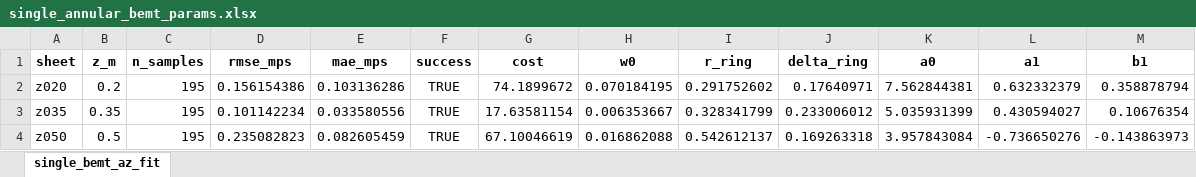
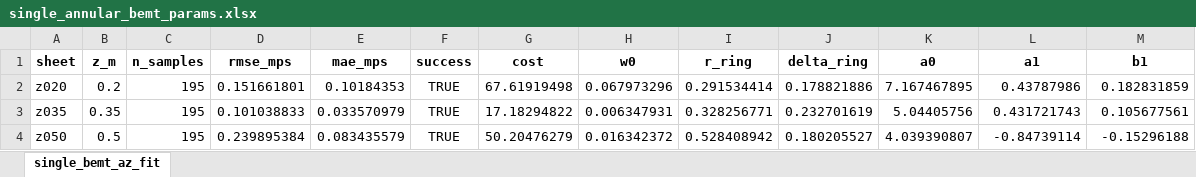
Before and after one commit to GH-X-ST/Nausicaa, an Excel workbook: 01_Thermal/B_results/single_annular_bemt_params.xlsx, sheet single_bemt_az_fit, drawn as a sheet; only a part is shown; values as stored, in another font and other column widths than the file's, no borders; the diff covers the shown part only; the diff names each change by its address in the sheet, - before the commit and + after, or states it on an @@ line.

```diff
--- a/01_Thermal/B_results/single_annular_bemt_params.xlsx (sheet single_bemt_az_fit)
+++ b/01_Thermal/B_results/single_annular_bemt_params.xlsx (sheet single_bemt_az_fit)
-D2 (rmse_mps): 0.156154386
+D2 (rmse_mps): 0.151661801
-E2 (mae_mps): 0.103136286
+E2 (mae_mps): 0.10184353
-G2 (cost): 74.1899672
+G2 (cost): 67.61919498
-H2 (w0): 0.070184195
+H2 (w0): 0.067973296
-I2 (r_ring): 0.291752602
+I2 (r_ring): 0.291534414
-J2 (delta_ring): 0.17640971
+J2 (delta_ring): 0.178821886
-K2 (a0): 7.562844381
+K2 (a0): 7.167467895
-L2 (a1): 0.632332379
+L2 (a1): 0.43787986
-M2 (b1): 0.358878794
+M2 (b1): 0.182831859
-D3 (rmse_mps): 0.101142234
+D3 (rmse_mps): 0.101038833
-E3 (mae_mps): 0.033580556
+E3 (mae_mps): 0.033570979
-G3 (cost): 17.63581154
+G3 (cost): 17.18294822
-H3 (w0): 0.006353667
+H3 (w0): 0.006347931
-I3 (r_ring): 0.328341799
+I3 (r_ring): 0.328256771
-J3 (delta_ring): 0.233006012
+J3 (delta_ring): 0.232701619
-K3 (a0): 5.035931399
+K3 (a0): 5.04405756
-L3 (a1): 0.430594027
+L3 (a1): 0.431721743
-M3 (b1): 0.10676354
+M3 (b1): 0.105677561
-D4 (rmse_mps): 0.235082823
+D4 (rmse_mps): 0.239895384
-E4 (mae_mps): 0.082605459
+E4 (mae_mps): 0.083435579
-G4 (cost): 67.10046619
+G4 (cost): 50.20476279
-H4 (w0): 0.016862088
+H4 (w0): 0.016342372
-I4 (r_ring): 0.542612137
+I4 (r_ring): 0.528408942
-J4 (delta_ring): 0.169263318
+J4 (delta_ring): 0.180205527
-K4 (a0): 3.957843084
+K4 (a0): 4.039390807
-L4 (a1): -0.736650276
+L4 (a1): -0.84739114
-M4 (b1): -0.143863973
+M4 (b1): -0.15296188
```
Also changed, not shown: 36 edited cells elsewhere in this sheet, 01_Thermal/B_results/single_annular_bemt_params_pchip.xlsx, 26 other files.
